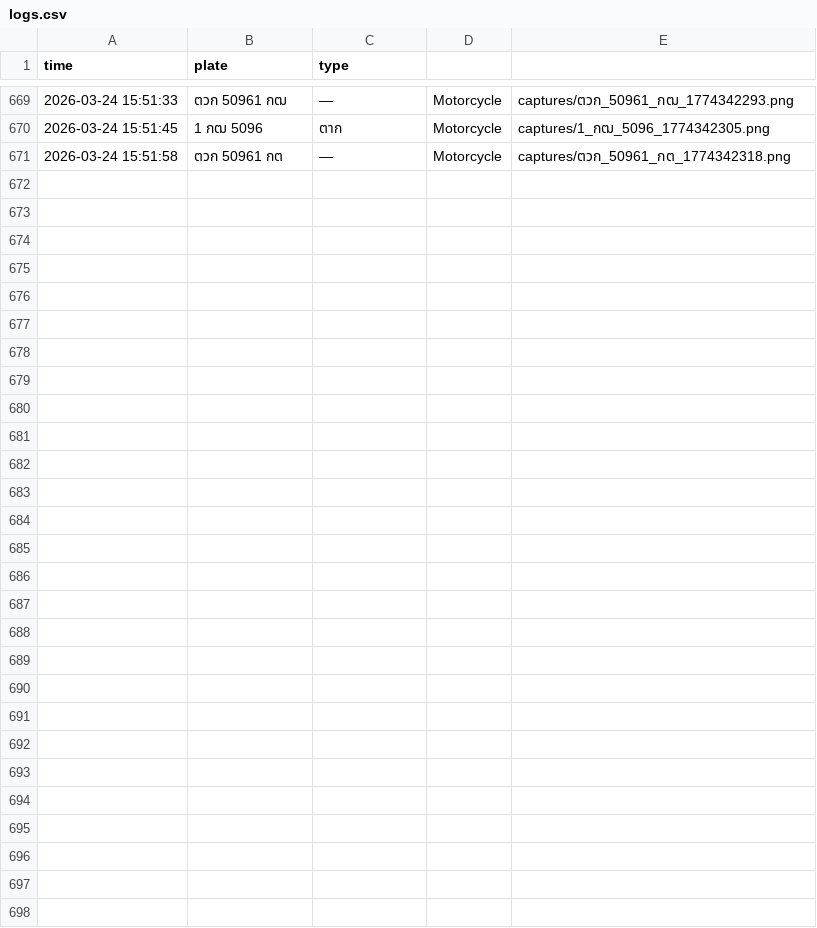
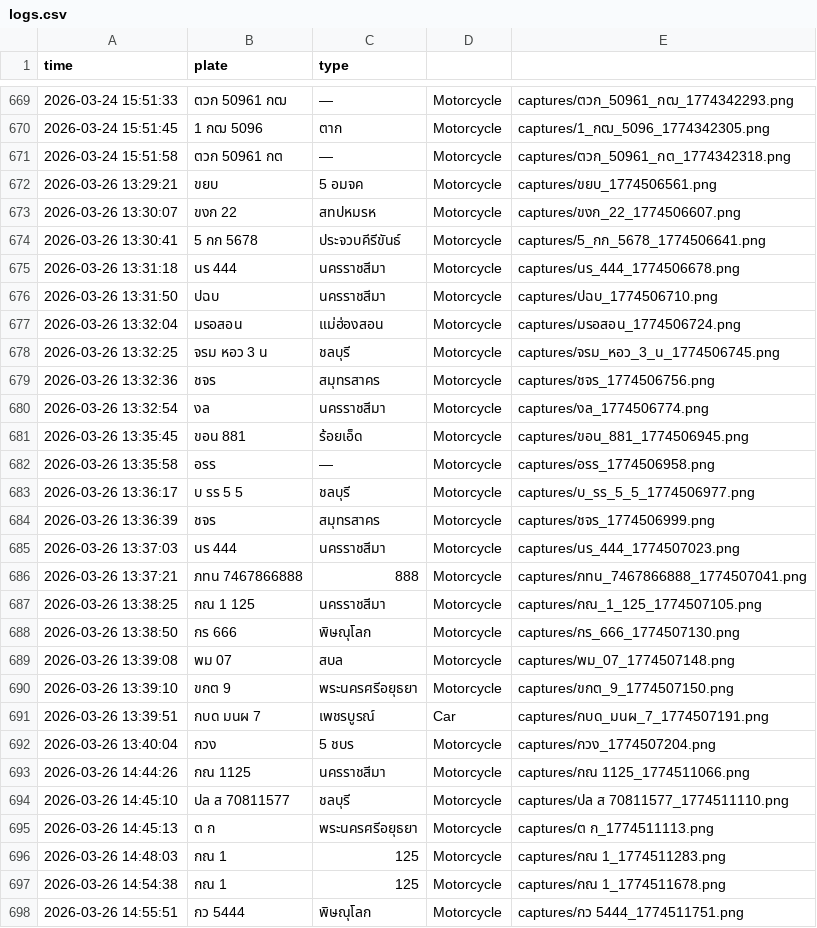
Before and after one commit to ailinns/OCR-plate, a CSV file: logs.csv, drawn as a sheet; only a part is shown, gaps mark what is left out; the diff names each change by its address in the sheet, - before the commit and + after, or states it on an @@ line.

```diff
--- a/logs.csv
+++ b/logs.csv
+row 672: 2026-03-26 13:29:21 | ขยบ | 5 อมจค | Motorcycle | captures/ขยบ_1774506561.png
+row 673: 2026-03-26 13:30:07 | ขงก 22 | สทปหมรห | Motorcycle | captures/ขงก_22_1774506607.png
+row 674: 2026-03-26 13:30:41 | 5 กก 5678 | ประจวบคีรีขันธ์ | Motorcycle | captures/5_กก_5678_1774506641.png
+row 675: 2026-03-26 13:31:18 | นร 444 | นครราชสีมา | Motorcycle | captures/นร_444_1774506678.png
+row 676: 2026-03-26 13:31:50 | ปฉบ | นครราชสีมา | Motorcycle | captures/ปฉบ_1774506710.png
+row 677: 2026-03-26 13:32:04 | มรอสอน | แม่ฮ่องสอน | Motorcycle | captures/มรอสอน_1774506724.png
+row 678: 2026-03-26 13:32:25 | จรม หอว 3 น | ชลบุรี | Motorcycle | captures/จรม_หอว_3_น_1774506745.png
+row 679: 2026-03-26 13:32:36 | ชจร | สมุทรสาคร | Motorcycle | captures/ชจร_1774506756.png
+row 680: 2026-03-26 13:32:54 | งล | นครราชสีมา | Motorcycle | captures/งล_1774506774.png
+row 681: 2026-03-26 13:35:45 | ขอน 881 | ร้อยเอ็ด | Motorcycle | captures/ขอน_881_1774506945.png
+row 682: 2026-03-26 13:35:58 | อรร | — | Motorcycle | captures/อรร_1774506958.png
+row 683: 2026-03-26 13:36:17 | บ รร 5 5 | ชลบุรี | Motorcycle | captures/บ_รร_5_5_1774506977.png
+row 684: 2026-03-26 13:36:39 | ชจร | สมุทรสาคร | Motorcycle | captures/ชจร_1774506999.png
+row 685: 2026-03-26 13:37:03 | นร 444 | นครราชสีมา | Motorcycle | captures/นร_444_1774507023.png
+row 686: 2026-03-26 13:37:21 | ภทน 7467866888 | 888 | Motorcycle | captures/ภทน_7467866888_1774507041.png
+row 687: 2026-03-26 13:38:25 | กณ 1 125 | นครราชสีมา | Motorcycle | captures/กณ_1_125_1774507105.png
+row 688: 2026-03-26 13:38:50 | กร 666 | พิษณุโลก | Motorcycle | captures/กร_666_1774507130.png
+row 689: 2026-03-26 13:39:08 | พม 07 | สบล | Motorcycle | captures/พม_07_1774507148.png
+row 690: 2026-03-26 13:39:10 | ขกต 9 | พระนครศรีอยุธยา | Motorcycle | captures/ขกต_9_1774507150.png
+row 691: 2026-03-26 13:39:51 | กบด มนผ 7 | เพชรบูรณ์ | Car | captures/กบด_มนผ_7_1774507191.png
+row 692: 2026-03-26 13:40:04 | กวง | 5 ชบร | Motorcycle | captures/กวง_1774507204.png
+row 693: 2026-03-26 14:44:26 | กณ 1125 | นครราชสีมา | Motorcycle | captures/กณ 1125_1774511066.png
+row 694: 2026-03-26 14:45:10 | ปล ส 70811577 | ชลบุรี | Motorcycle | captures/ปล ส 70811577_1774511110.png
+row 695: 2026-03-26 14:45:13 | ต ก | พระนครศรีอยุธยา | Motorcycle | captures/ต ก_1774511113.png
+row 696: 2026-03-26 14:48:03 | กณ 1 | 125 | Motorcycle | captures/กณ 1_1774511283.png
+row 697: 2026-03-26 14:54:38 | กณ 1 | 125 | Motorcycle | captures/กณ 1_1774511678.png
+row 698: 2026-03-26 14:55:51 | กว 5444 | พิษณุโลก | Motorcycle | captures/กว 5444_1774511751.png
```
Also changed, not shown: 28 other files.
